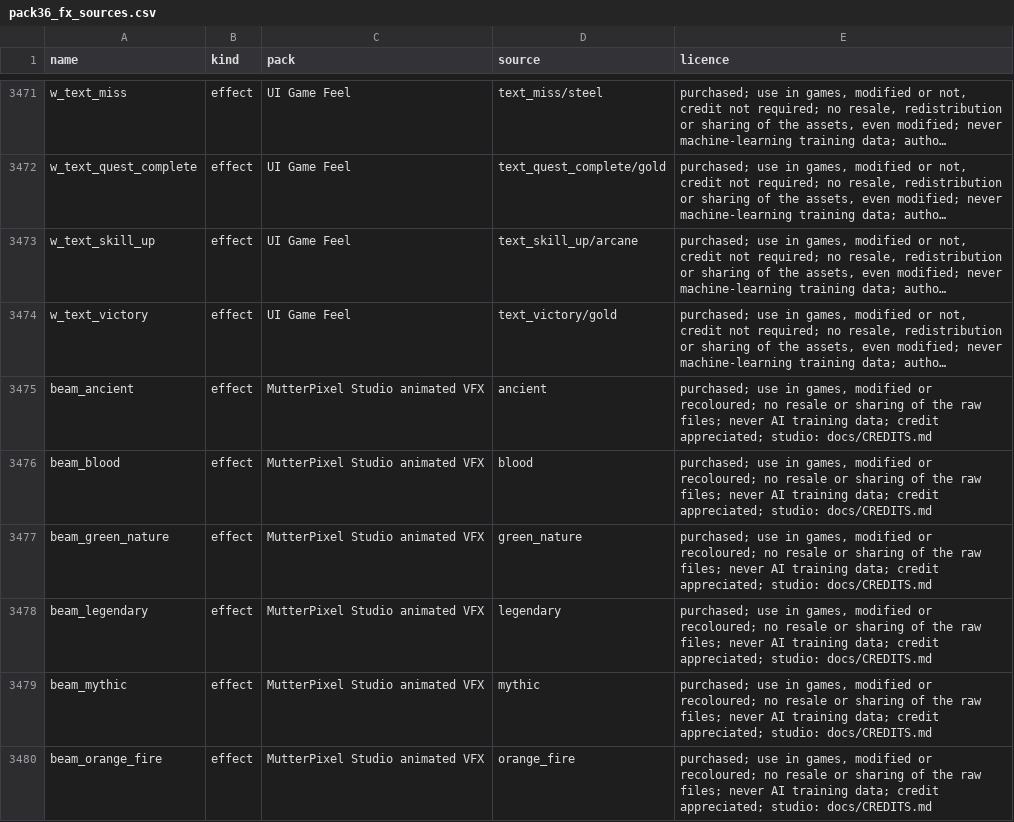
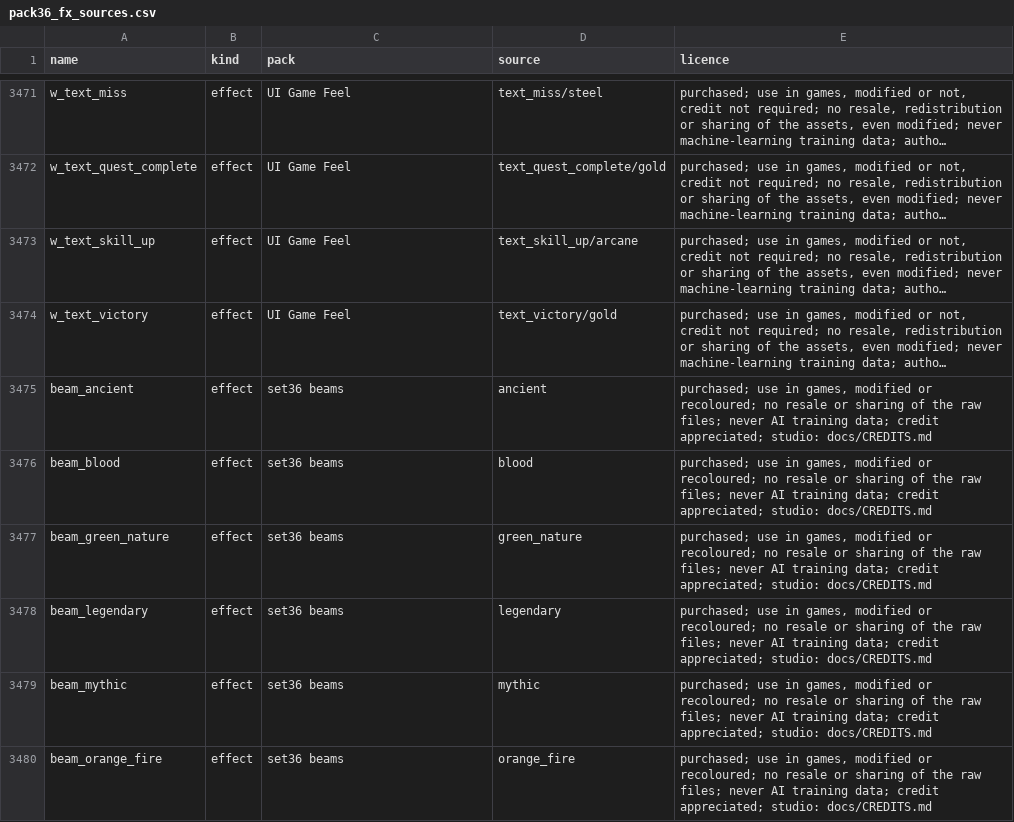
Before and after one commit to lucas1089/cinders-of-chaos, a CSV file: client/tools/sprites/art_import/pack36_fx_sources.csv, drawn as a sheet; only a part is shown, gaps mark what is left out; long unchanged cells end in …; the diff covers the shown part only; the diff names each change by its address in the sheet, - before the commit and + after, or states it on an @@ line.

```diff
--- a/client/tools/sprites/art_import/pack36_fx_sources.csv
+++ b/client/tools/sprites/art_import/pack36_fx_sources.csv
-C3475:C3480 (pack): MutterPixel Studio animated VFX
+C3475:C3480 (pack): set36 beams
```
Also changed, not shown: 23 edited cells elsewhere in this file, 2 other files.
